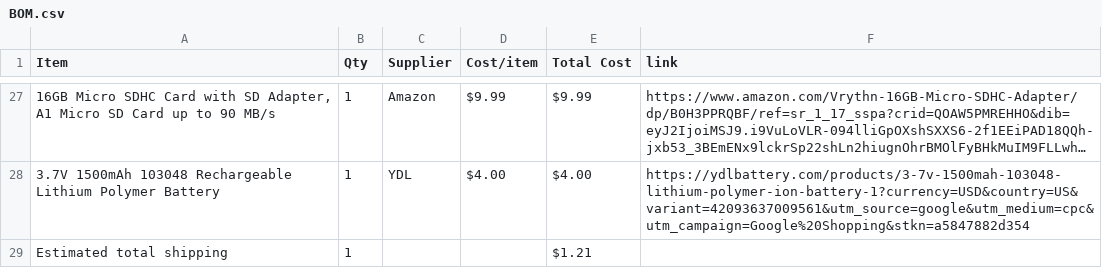
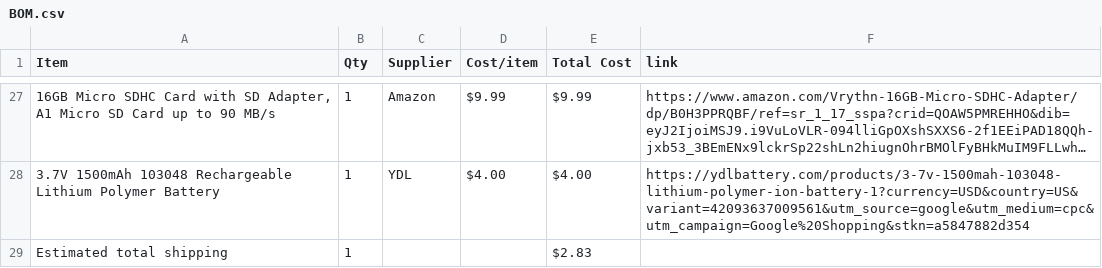
Before and after one commit to JustKardi/IPOD-HALFLIFE, a CSV file: BOM.csv, drawn as a sheet; only a part is shown, gaps mark what is left out; long unchanged cells end in …; the diff names each change by its address in the sheet, - before the commit and + after, or states it on an @@ line.

Commit message:
Sync IPOD! from Half Life

```diff
--- a/BOM.csv
+++ b/BOM.csv
-E29 (Total Cost): $1.21
+E29 (Total Cost): $2.83
```
